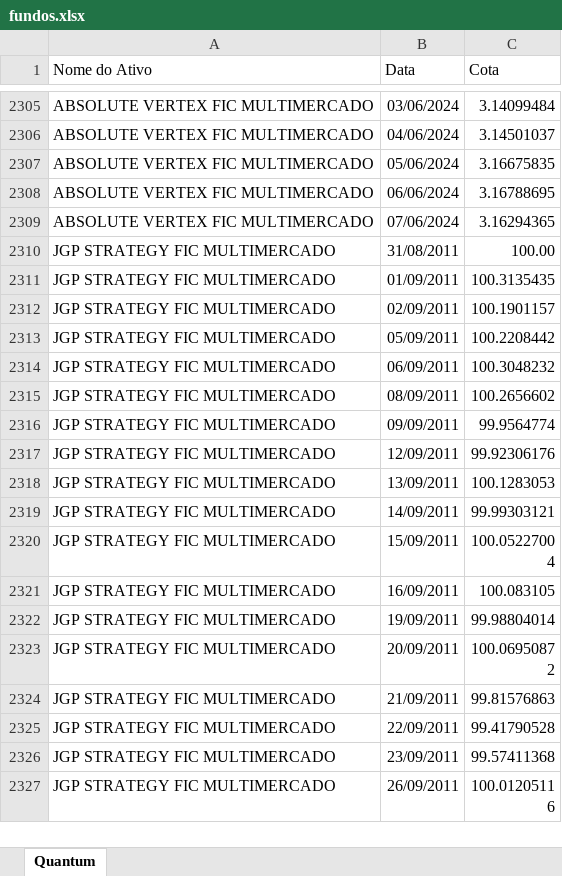
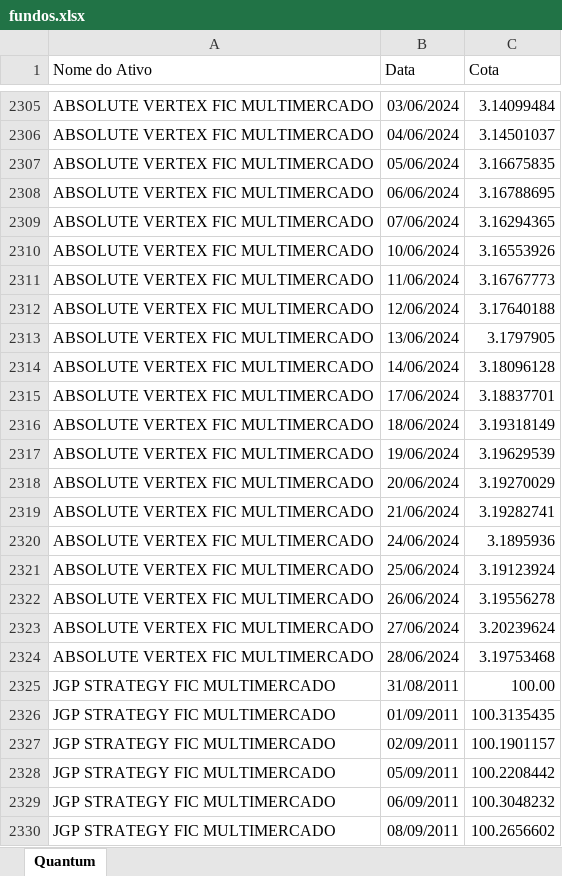
Before and after one commit to LFernando-Jr/desempenho-ativos, an Excel workbook: Dados/fundos.xlsx, sheet Quantum, drawn as a sheet; only a part is shown, gaps mark what is left out; the shorter side is filled out with more unchanged rows; values as stored, in another font and other column widths than the file's, no borders; the diff covers the shown part only; the diff names each change by its address in the sheet, - before the commit and + after, or states it on an @@ line.

```diff
--- a/Dados/fundos.xlsx (sheet Quantum)
+++ b/Dados/fundos.xlsx (sheet Quantum)
+row 2310: ABSOLUTE VERTEX FIC MULTIMERCADO | 10/06/2024 | 3.16553926
+row 2311: ABSOLUTE VERTEX FIC MULTIMERCADO | 11/06/2024 | 3.16767773
+row 2312: ABSOLUTE VERTEX FIC MULTIMERCADO | 12/06/2024 | 3.17640188
+row 2313: ABSOLUTE VERTEX FIC MULTIMERCADO | 13/06/2024 | 3.1797905
+row 2314: ABSOLUTE VERTEX FIC MULTIMERCADO | 14/06/2024 | 3.18096128
+row 2315: ABSOLUTE VERTEX FIC MULTIMERCADO | 17/06/2024 | 3.18837701
+row 2316: ABSOLUTE VERTEX FIC MULTIMERCADO | 18/06/2024 | 3.19318149
+row 2317: ABSOLUTE VERTEX FIC MULTIMERCADO | 19/06/2024 | 3.19629539
+row 2318: ABSOLUTE VERTEX FIC MULTIMERCADO | 20/06/2024 | 3.19270029
+row 2319: ABSOLUTE VERTEX FIC MULTIMERCADO | 21/06/2024 | 3.19282741
+row 2320: ABSOLUTE VERTEX FIC MULTIMERCADO | 24/06/2024 | 3.1895936
+row 2321: ABSOLUTE VERTEX FIC MULTIMERCADO | 25/06/2024 | 3.19123924
+row 2322: ABSOLUTE VERTEX FIC MULTIMERCADO | 26/06/2024 | 3.19556278
+row 2323: ABSOLUTE VERTEX FIC MULTIMERCADO | 27/06/2024 | 3.20239624
+row 2324: ABSOLUTE VERTEX FIC MULTIMERCADO | 28/06/2024 | 3.19753468
```
Also changed, not shown: 99 added rows elsewhere in this sheet, Dados/fechamento_mes.xlsx, 14 other files.
